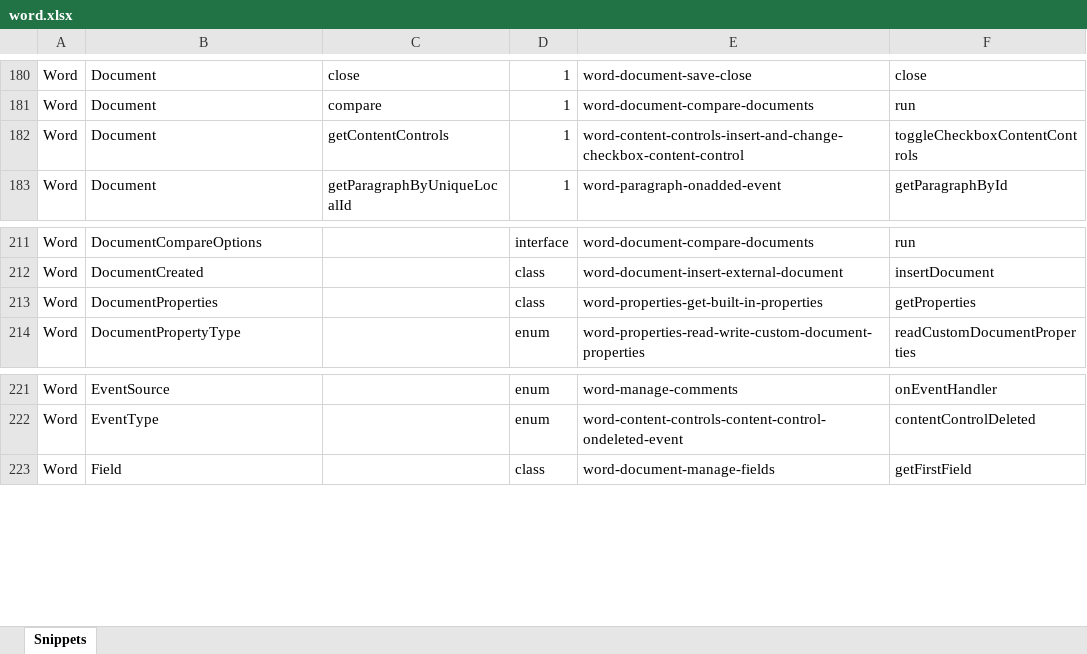
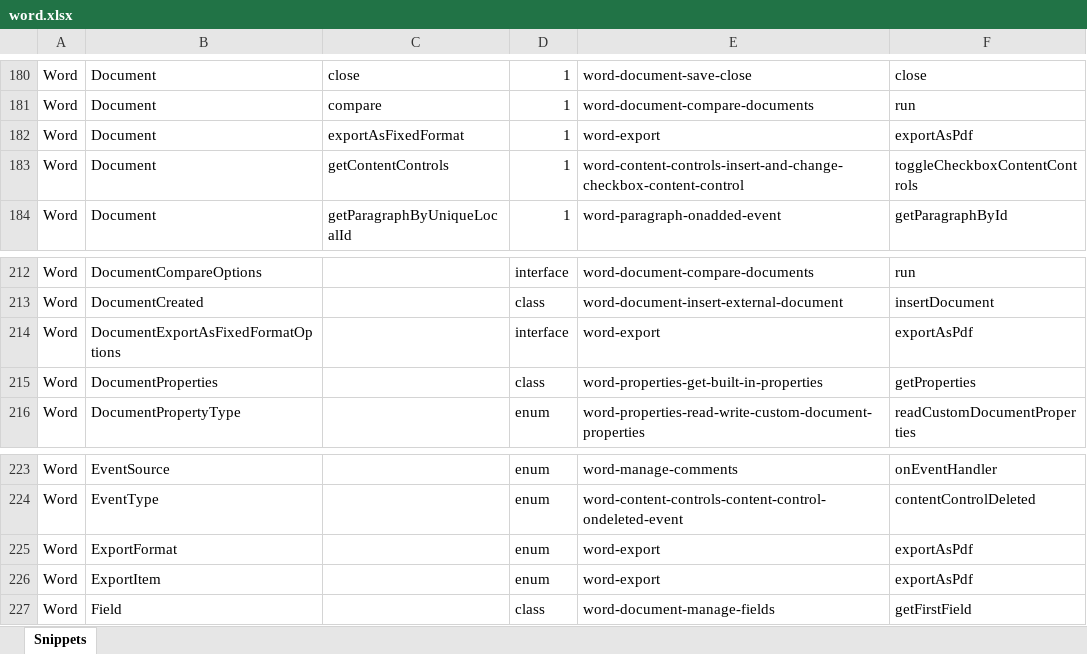
Before and after one commit to OfficeDev/office-js-snippets, an Excel workbook: snippet-extractor-metadata/word.xlsx, sheet Snippets, drawn as a sheet; only a part is shown, gaps mark what is left out; values as stored, in another font and other column widths than the file's, no borders; table styles not drawn; the diff names each change by its address in the sheet, - before the commit and + after, or states it on an @@ line.

Commit message:
[Word] (document) Add sample showing export (#1062)
* [Word] (document) Add sample showing export

* Updates based on feedback

```diff
--- a/snippet-extractor-metadata/word.xlsx (sheet Snippets)
+++ b/snippet-extractor-metadata/word.xlsx (sheet Snippets)
+row 182: Word | Document | exportAsFixedFormat | 1 | word-export | exportAsPdf
+row 214: Word | DocumentExportAsFixedFormatOptions |  | interface | word-export | exportAsPdf
+row 225: Word | ExportFormat |  | enum | word-export | exportAsPdf
+row 226: Word | ExportItem |  | enum | word-export | exportAsPdf
```
Also changed, not shown: 7 other files.
